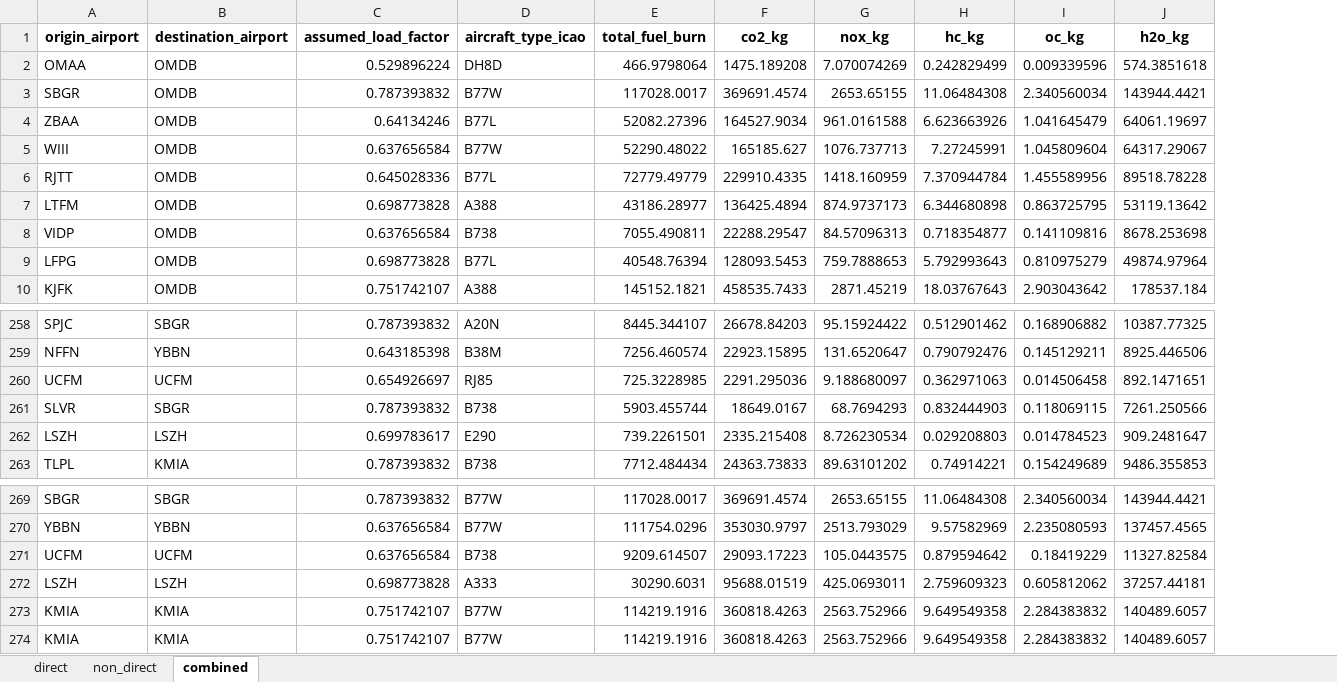
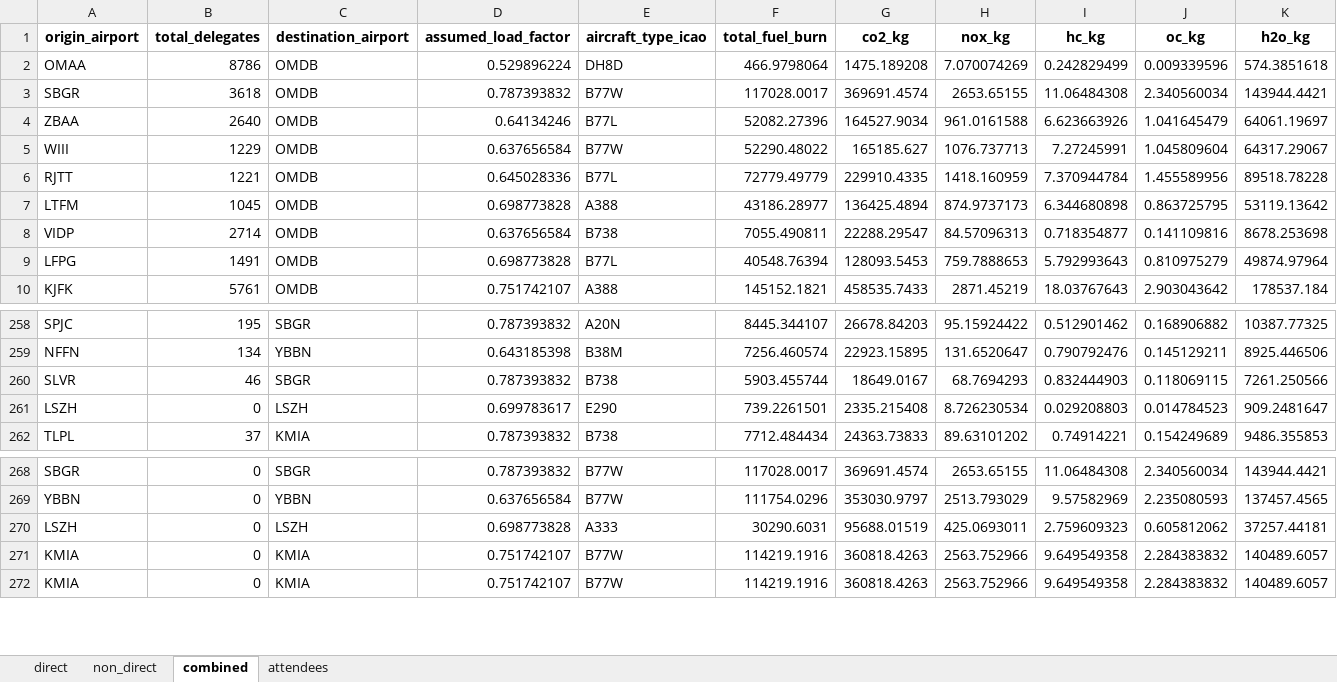
Before and after one commit to lukasschirren/COP_flight_analysis, an Excel workbook: data/data_flight_economy_business.xlsx, sheet combined, drawn as a sheet; only a part is shown, gaps mark what is left out; values as stored, in another font and other column widths than the file's, no borders; removed rows and columns are numbered as before the commit, all else as after; rows hold the shown columns only; the diff names each change by its address in the sheet, - before the commit and + after, or states it on an @@ line.

Commit message:
Assign delegates to each fligth

```diff
--- a/data/data_flight_economy_business.xlsx (sheet combined)
+++ b/data/data_flight_economy_business.xlsx (sheet combined)
+sheet tab: attendees
+column B (total_delegates), rows 2-10: 8786 | 3618 | 2640 | 1229 | 1221 | 1045 | 2714 | 1491 | 5761; rows 258-262: 195 | 134 | 46 | 0 | 37; rows 268-272: all 0
-row 260: UCFM | UCFM | 0.654926697 | RJ85 | 725.3228985 | 2291.295036 | 9.188680097 | 0.362971063 | 0.014506458 | 892.1471651
-row 271: UCFM | UCFM | 0.637656584 | B738 | 9209.614507 | 29093.17223 | 105.0443575 | 0.879594642 | 0.18419229 | 11327.82584
```
Also changed, not shown: formulas that keep their value, 3 other files.
